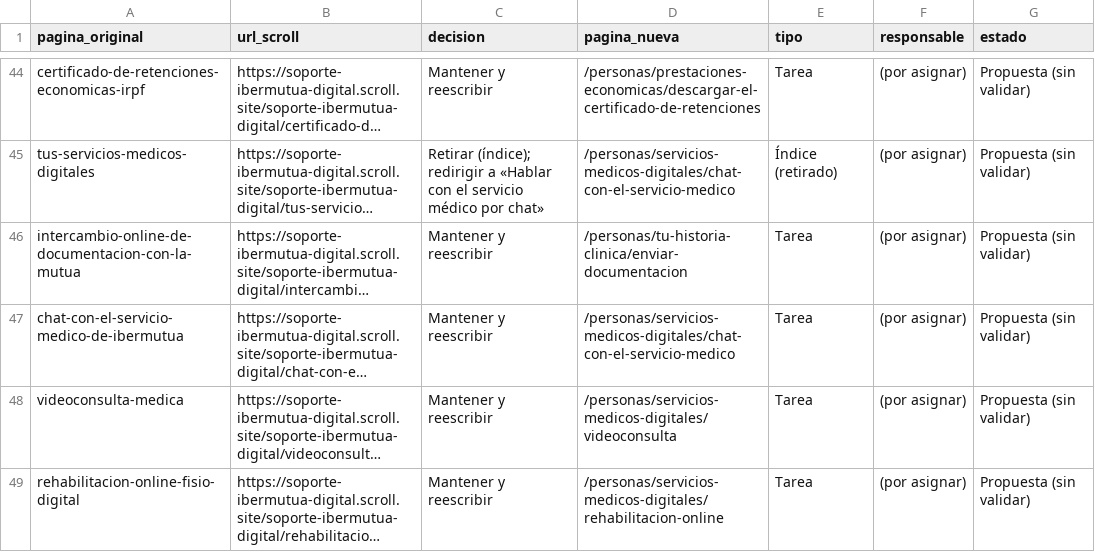
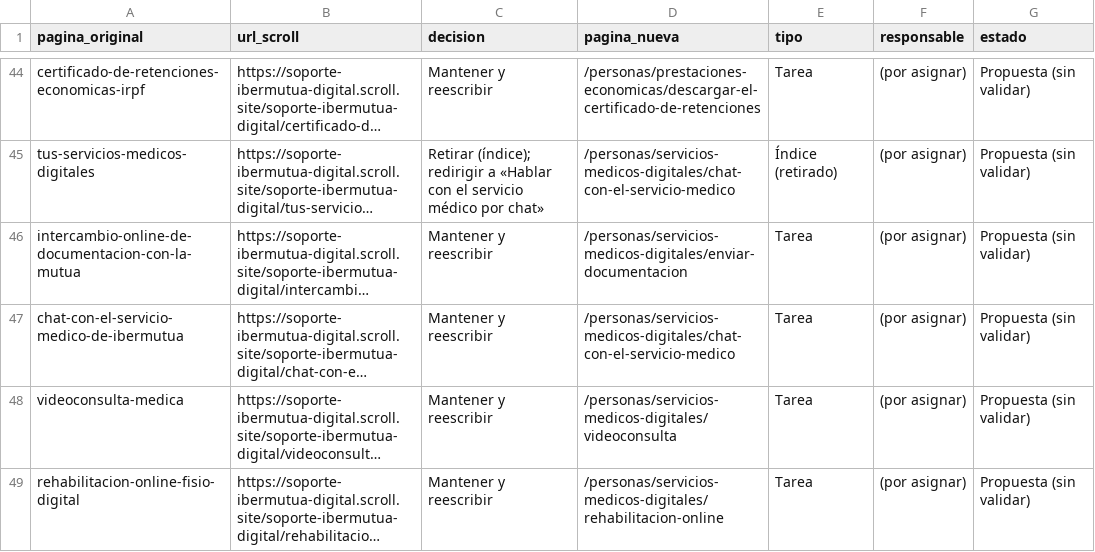
Before and after one commit to Akitamo/ib-digital-soporte-gitbook, a CSV file: _editorial/correspondencia.csv, drawn as a sheet; only a part is shown, gaps mark what is left out; long unchanged cells end in …; the diff names each change by its address in the sheet, - before the commit and + after, or states it on an @@ line.

```diff
--- a/_editorial/correspondencia.csv
+++ b/_editorial/correspondencia.csv
-D46 (pagina_nueva): /personas/tu-historia-clinica/enviar-documentacion
+D46 (pagina_nueva): /personas/servicios-medicos-digitales/enviar-documentacion
```
Also changed, not shown: 10 other files.
